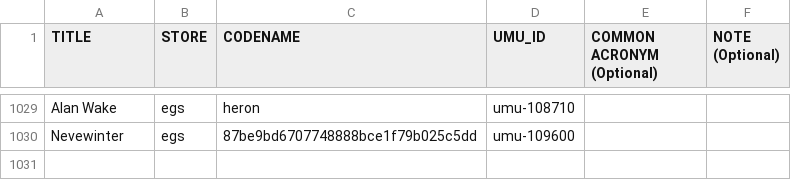
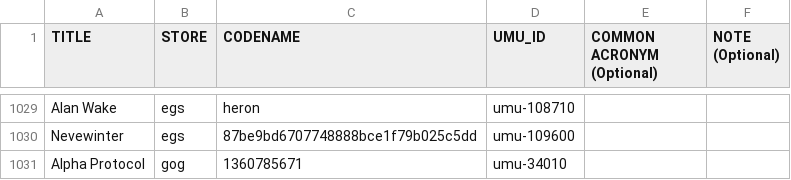
Before and after one commit to Open-Wine-Components/umu-database, a CSV file: umu-database.csv, drawn as a sheet; only a part is shown, gaps mark what is left out; the diff names each change by its address in the sheet, - before the commit and + after, or states it on an @@ line.

Commit message:
Add Alpha Protocol (GOG)

```diff
--- a/umu-database.csv
+++ b/umu-database.csv
+row 1031: Alpha Protocol | gog | 1360785671 | umu-34010
```
